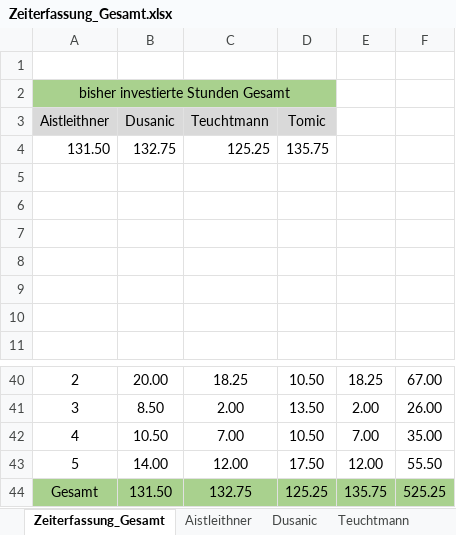
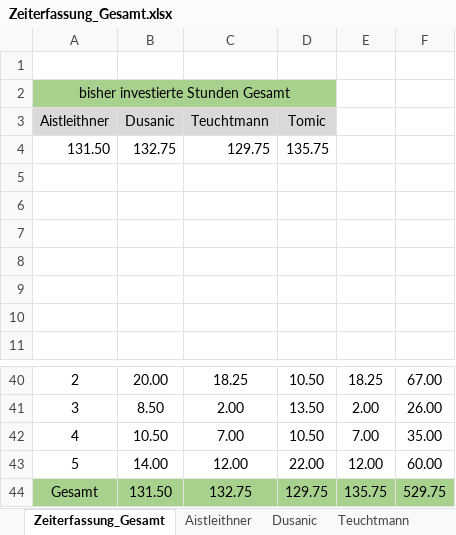
Before and after one commit to aistleithnera/258321_DKE_PR, an Excel workbook: Dokumente/Meilenstein Implementierung/Zeiterfassung_Gesamt.xlsx, sheet Zeiterfassung_Gesamt, drawn as a sheet; only a part is shown, gaps mark what is left out; values as stored, in another font and other column widths than the file's, no borders; charts and pictures not drawn; the diff names each change by its address in the sheet, - before the commit and + after, or states it on an @@ line.

```diff
--- a/Dokumente/Meilenstein Implementierung/Zeiterfassung_Gesamt.xlsx (sheet Zeiterfassung_Gesamt)
+++ b/Dokumente/Meilenstein Implementierung/Zeiterfassung_Gesamt.xlsx (sheet Zeiterfassung_Gesamt)
-C4 (Teuchtmann): 125.25
+C4 (Teuchtmann): 129.75
-D43 (Tomic): 17.50
+D43 (Tomic): 22.00
-F43: 55.50
+F43: 60.00
-D44 (Tomic): 125.25
+D44 (Tomic): 129.75
-F44: 525.25
+F44: 529.75
```
Also changed, not shown: sheet Teuchtmann, charts or pictures.
